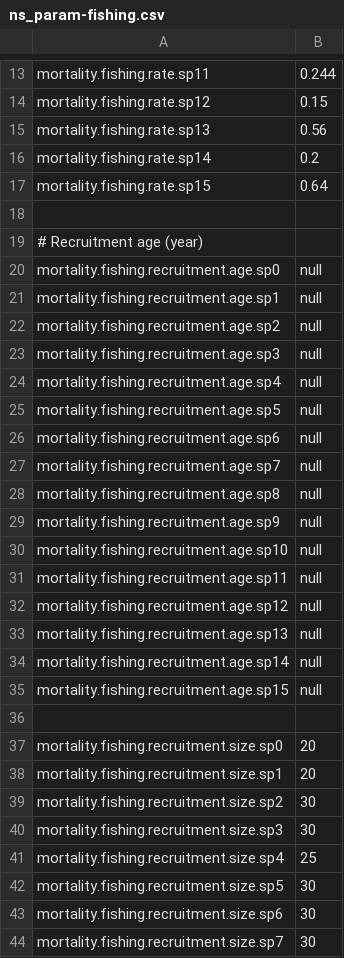
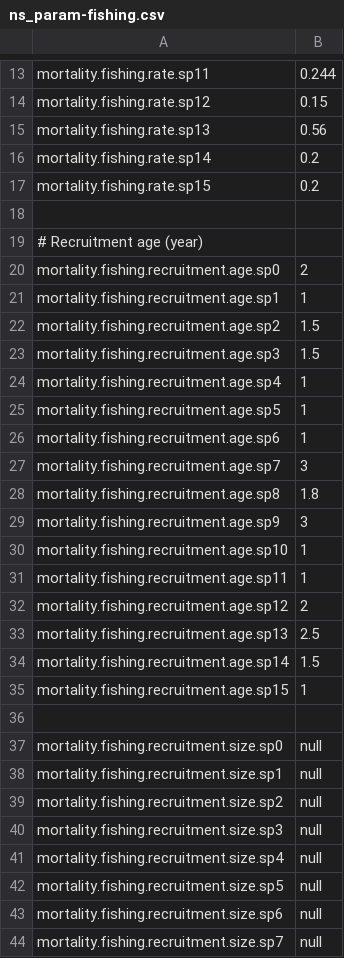
Before and after one commit to osmose-model/osmose, a CSV file: NS_Bioen/master/ns_param-fishing.csv, drawn as a sheet; only a part is shown, gaps mark what is left out; the diff covers the shown part only.

```diff
--- a/NS_Bioen/master/ns_param-fishing.csv
+++ b/NS_Bioen/master/ns_param-fishing.csv
@@ -16,29 +16,29 @@ mortality.fishing.rate.sp13,0.56
 mortality.fishing.rate.sp14,0.2
-mortality.fishing.rate.sp15,0.64
+mortality.fishing.rate.sp15,0.2
 ,
 # Recruitment age (year),
-mortality.fishing.recruitment.age.sp0,null
-mortality.fishing.recruitment.age.sp1,null
-mortality.fishing.recruitment.age.sp2,null
-mortality.fishing.recruitment.age.sp3,null
-mortality.fishing.recruitment.age.sp4,null
-mortality.fishing.recruitment.age.sp5,null
-mortality.fishing.recruitment.age.sp6,null
-mortality.fishing.recruitment.age.sp7,null
-mortality.fishing.recruitment.age.sp8,null
-mortality.fishing.recruitment.age.sp9,null
-mortality.fishing.recruitment.age.sp10,null
-mortality.fishing.recruitment.age.sp11,null
-mortality.fishing.recruitment.age.sp12,null
-mortality.fishing.recruitment.age.sp13,null
-mortality.fishing.recruitment.age.sp14,null
-mortality.fishing.recruitment.age.sp15,null
+mortality.fishing.recruitment.age.sp0,2
+mortality.fishing.recruitment.age.sp1,1
+mortality.fishing.recruitment.age.sp2,1.5
+mortality.fishing.recruitment.age.sp3,1.5
+mortality.fishing.recruitment.age.sp4,1
+mortality.fishing.recruitment.age.sp5,1
+mortality.fishing.recruitment.age.sp6,1
+mortality.fishing.recruitment.age.sp7,3
+mortality.fishing.recruitment.age.sp8,1.8
+mortality.fishing.recruitment.age.sp9,3
+mortality.fishing.recruitment.age.sp10,1
+mortality.fishing.recruitment.age.sp11,1
+mortality.fishing.recruitment.age.sp12,2
+mortality.fishing.recruitment.age.sp13,2.5
+mortality.fishing.recruitment.age.sp14,1.5
+mortality.fishing.recruitment.age.sp15,1
 ,
-mortality.fishing.recruitment.size.sp0,20
-mortality.fishing.recruitment.size.sp1,20
-mortality.fishing.recruitment.size.sp2,30
-mortality.fishing.recruitment.size.sp3,30
-mortality.fishing.recruitment.size.sp4,25
-mortality.fishing.recruitment.size.sp5,30
-mortality.fishing.recruitment.size.sp6,30
-mortality.fishing.recruitment.size.sp7,30
+mortality.fishing.recruitment.size.sp0,null
+mortality.fishing.recruitment.size.sp1,null
+mortality.fishing.recruitment.size.sp2,null
+mortality.fishing.recruitment.size.sp3,null
+mortality.fishing.recruitment.size.sp4,null
+mortality.fishing.recruitment.size.sp5,null
+mortality.fishing.recruitment.size.sp6,null
+mortality.fishing.recruitment.size.sp7,null
```
Also changed, not shown: 17 added rows and 9 edited cells elsewhere in this file, NS_Bioen/master/calibration-parameters.csv, NS_Bioen/master/ns_param-movement.csv, 9 other files.
